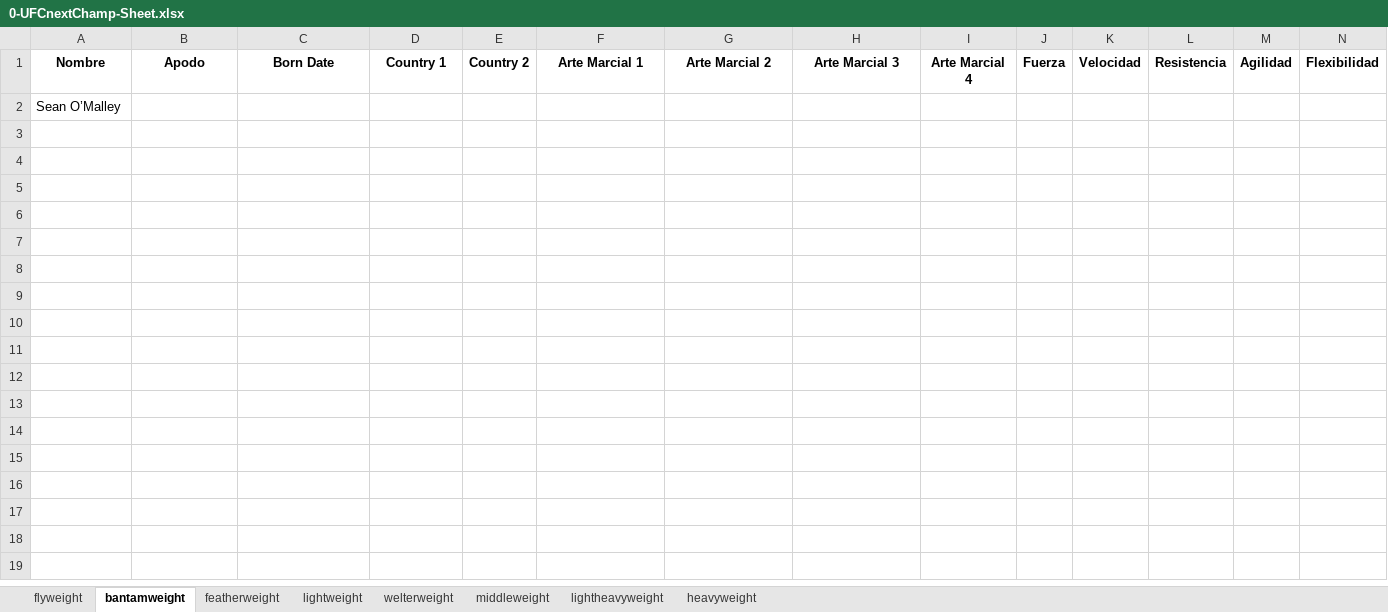
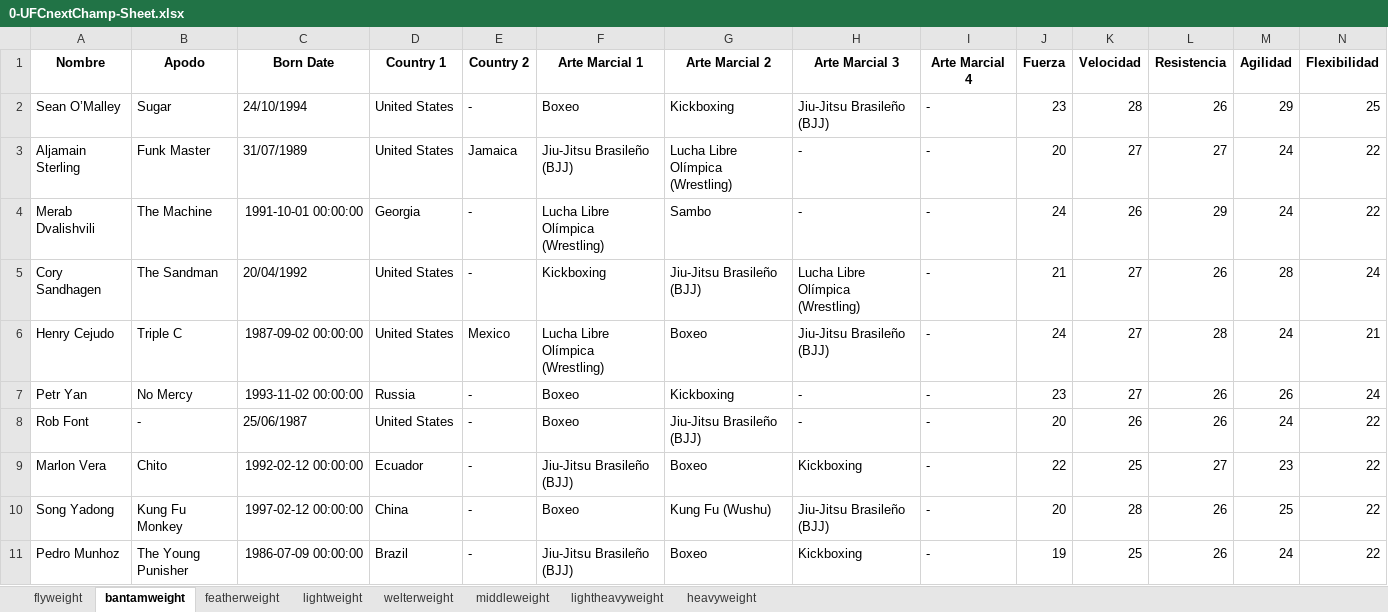
Before and after one commit to kodebidean/UFC-NextChampApp, an Excel workbook: 0-UFCnextChamp-Sheet.xlsx, sheet bantamweight, drawn as a sheet; only a part is shown; values as stored, in another font and other column widths than the file's, no borders; removed rows and columns are numbered as before the commit, all else as after; rows hold the shown columns only; the diff names each change by its address in the sheet, - before the commit and + after, or states it on an @@ line.

```diff
--- a/0-UFCnextChamp-Sheet.xlsx (sheet bantamweight)
+++ b/0-UFCnextChamp-Sheet.xlsx (sheet bantamweight)
-row 2: Sean O’Malley
+row 2: Sean O’Malley | Sugar | 24/10/1994 | United States | - | Boxeo | Kickboxing | Jiu-Jitsu Brasileño (BJJ) | - | 23 | 28 | 26 | 29 | 25
+row 3: Aljamain Sterling | Funk Master | 31/07/1989 | United States | Jamaica | Jiu-Jitsu Brasileño (BJJ) | Lucha Libre Olímpica (Wrestling) | - | - | 20 | 27 | 27 | 24 | 22
+row 4: Merab Dvalishvili | The Machine | 1991-10-01 00:00:00 | Georgia | - | Lucha Libre Olímpica (Wrestling) | Sambo | - | - | 24 | 26 | 29 | 24 | 22
+row 5: Cory Sandhagen | The Sandman | 20/04/1992 | United States | - | Kickboxing | Jiu-Jitsu Brasileño (BJJ) | Lucha Libre Olímpica (Wrestling) | - | 21 | 27 | 26 | 28 | 24
+row 6: Henry Cejudo | Triple C | 1987-09-02 00:00:00 | United States | Mexico | Lucha Libre Olímpica (Wrestling) | Boxeo | Jiu-Jitsu Brasileño (BJJ) | - | 24 | 27 | 28 | 24 | 21
+row 7: Petr Yan | No Mercy | 1993-11-02 00:00:00 | Russia | - | Boxeo | Kickboxing | - | - | 23 | 27 | 26 | 26 | 24
+row 8: Rob Font | - | 25/06/1987 | United States | - | Boxeo | Jiu-Jitsu Brasileño (BJJ) | - | - | 20 | 26 | 26 | 24 | 22
+row 9: Marlon Vera | Chito | 1992-02-12 00:00:00 | Ecuador | - | Jiu-Jitsu Brasileño (BJJ) | Boxeo | Kickboxing | - | 22 | 25 | 27 | 23 | 22
+row 10: Song Yadong | Kung Fu Monkey | 1997-02-12 00:00:00 | China | - | Boxeo | Kung Fu (Wushu) | Jiu-Jitsu Brasileño (BJJ) | - | 20 | 28 | 26 | 25 | 22
+row 11: Pedro Munhoz | The Young Punisher | 1986-07-09 00:00:00 | Brazil | - | Jiu-Jitsu Brasileño (BJJ) | Boxeo | Kickboxing | - | 19 | 25 | 26 | 24 | 22
```
Also changed, not shown: sheet flyweight, sheet featherweight, sheet lightheavyweight, sheet lightweight, sheet heavyweight, sheet middleweight, 1 more sheet, 5 other files.
